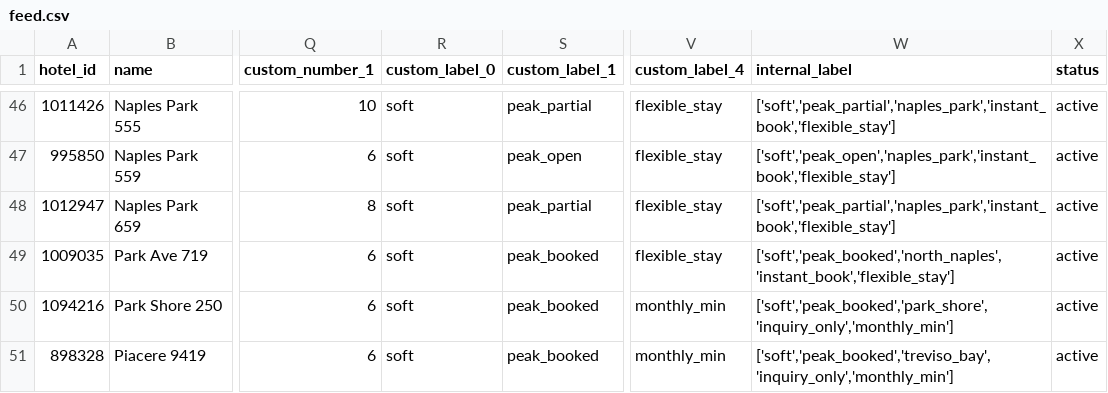
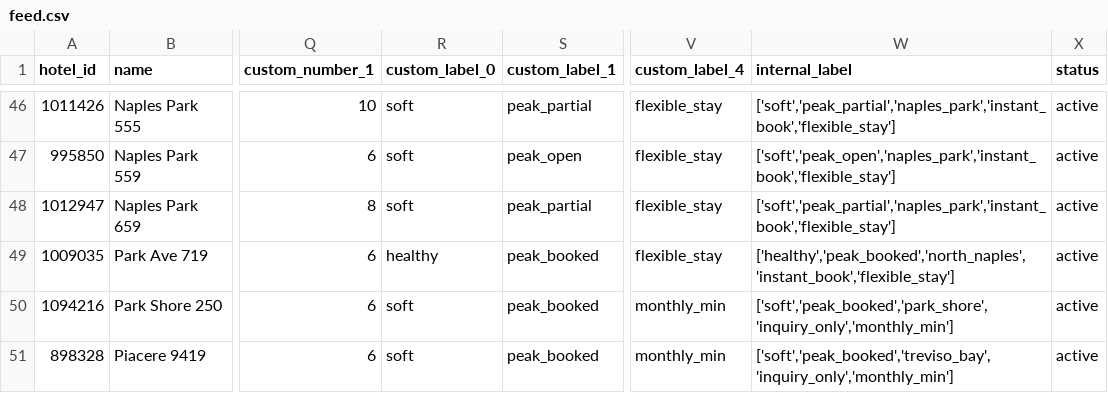
Before and after one commit to sjponsler41/nvpr-meta-feed, a CSV file: feed.csv, drawn as a sheet; only a part is shown, gaps mark what is left out; the diff names each change by its address in the sheet, - before the commit and + after, or states it on an @@ line.

Commit message:
Update feed 2026-08-18T10:53Z

```diff
--- a/feed.csv
+++ b/feed.csv
-R49 (custom_label_0): soft
+R49 (custom_label_0): healthy
-W49 (internal_label): ['soft','peak_booked','north_naples','instant_book','flexible_stay']
+W49 (internal_label): ['healthy','peak_booked','north_naples','instant_book','flexible_stay']
```
